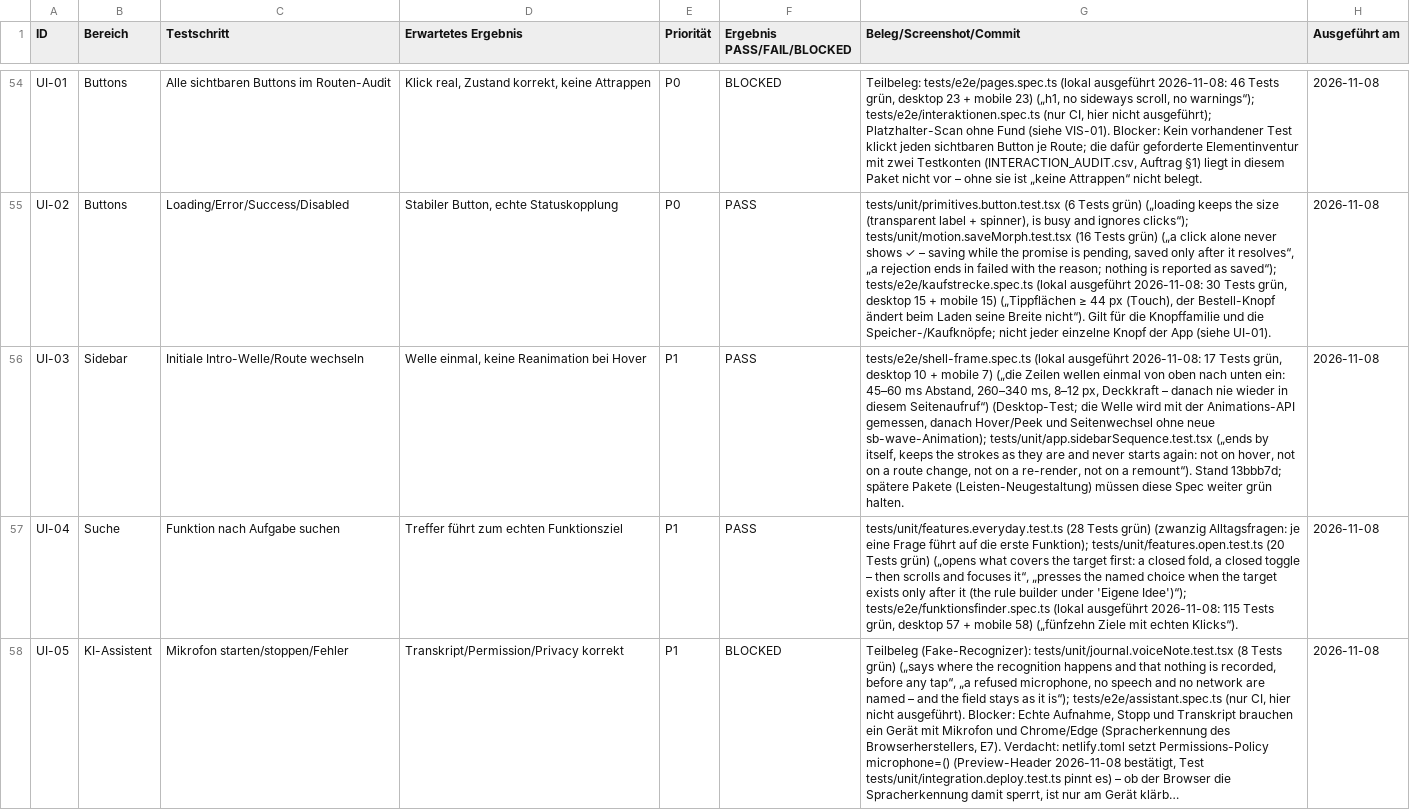
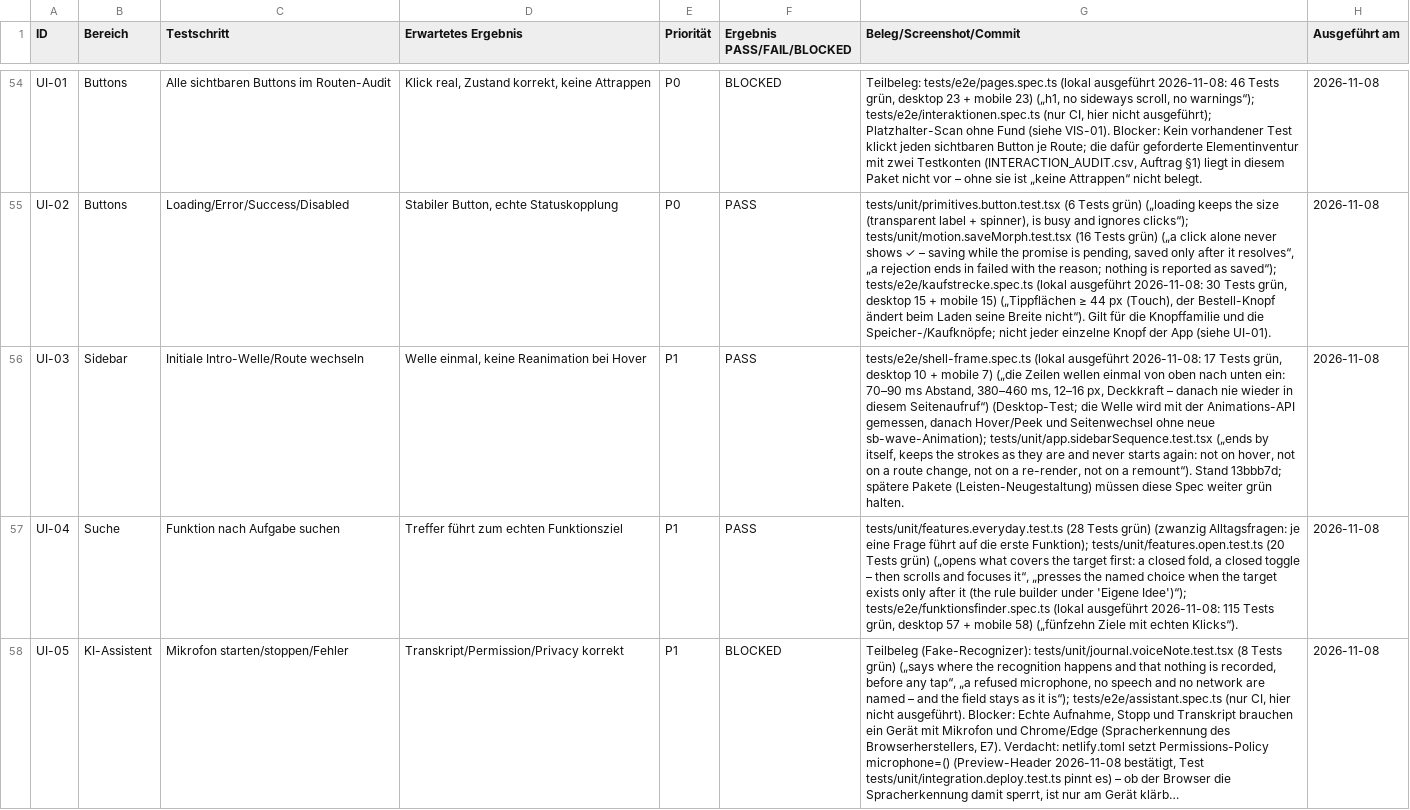
Before and after one commit to kristokrebs-collab/fahrschul-system, a CSV file: trading-journal/docs/audit/RELEASE_TEST_RESULTS.csv, drawn as a sheet; only a part is shown, gaps mark what is left out; long unchanged cells end in …; the diff names each change by its address in the sheet, - before the commit and + after, or states it on an @@ line.

```diff
--- a/trading-journal/docs/audit/RELEASE_TEST_RESULTS.csv
+++ b/trading-journal/docs/audit/RELEASE_TEST_RESULTS.csv
-G56 (Beleg/Screenshot/Commit): …unten ein: 45–60 ms Abstand, 260–340 ms, 8–12 px, Deckkraft…
+G56 (Beleg/Screenshot/Commit): …unten ein: 70–90 ms Abstand, 380–460 ms, 12–16 px, Deckkraft…
```
